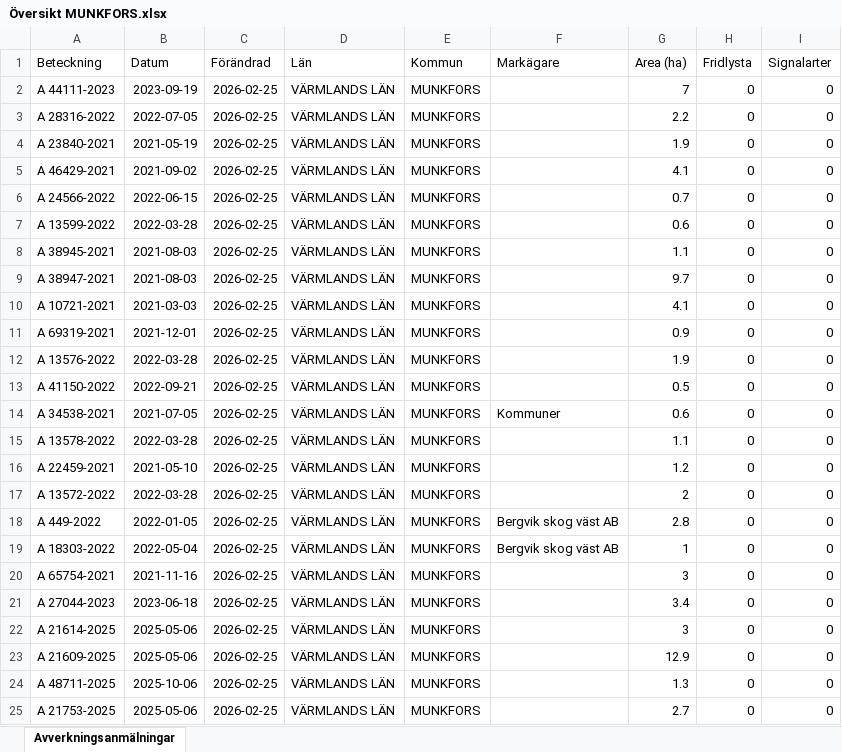
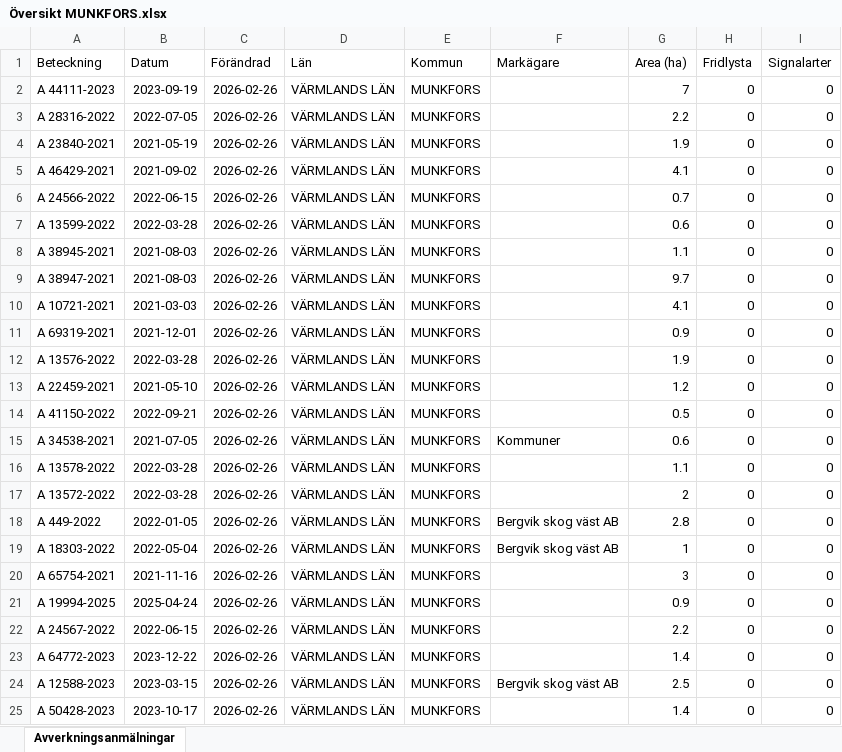
Before and after one commit to klasma/Logging_1762, an Excel workbook: Översikt MUNKFORS.xlsx, sheet Avverkningsanmälningar, drawn as a sheet; only a part is shown; values as stored, in another font and other column widths than the file's, no borders; the diff covers the shown part only; the diff names each change by its address in the sheet, - before the commit and + after, or states it on an @@ line.

```diff
--- a/Översikt MUNKFORS.xlsx (sheet Avverkningsanmälningar)
+++ b/Översikt MUNKFORS.xlsx (sheet Avverkningsanmälningar)
-C2:C25 (Förändrad): 2026-02-25
+C2:C25 (Förändrad): 2026-02-26
-A13 (Beteckning): A 41150-2022
+A13 (Beteckning): A 22459-2021
-B13 (Datum): 2022-09-21
+B13 (Datum): 2021-05-10
-G13 (Area (ha)): 0.5
+G13 (Area (ha)): 1.2
-A14 (Beteckning): A 34538-2021
+A14 (Beteckning): A 41150-2022
-B14 (Datum): 2021-07-05
+B14 (Datum): 2022-09-21
-F14 (Markägare): Kommuner
+F14 (Markägare): (empty)
-G14 (Area (ha)): 0.6
+G14 (Area (ha)): 0.5
-A15 (Beteckning): A 13578-2022
+A15 (Beteckning): A 34538-2021
-B15 (Datum): 2022-03-28
+B15 (Datum): 2021-07-05
-F15 (Markägare): (empty)
+F15 (Markägare): Kommuner
-G15 (Area (ha)): 1.1
+G15 (Area (ha)): 0.6
-A16 (Beteckning): A 22459-2021
+A16 (Beteckning): A 13578-2022
-B16 (Datum): 2021-05-10
+B16 (Datum): 2022-03-28
-G16 (Area (ha)): 1.2
+G16 (Area (ha)): 1.1
-A21 (Beteckning): A 27044-2023
+A21 (Beteckning): A 19994-2025
-B21 (Datum): 2023-06-18
+B21 (Datum): 2025-04-24
-G21 (Area (ha)): 3.4
+G21 (Area (ha)): 0.9
-A22 (Beteckning): A 21614-2025
+A22 (Beteckning): A 24567-2022
-B22 (Datum): 2025-05-06
+B22 (Datum): 2022-06-15
-G22 (Area (ha)): 3
+G22 (Area (ha)): 2.2
-A23 (Beteckning): A 21609-2025
+A23 (Beteckning): A 64772-2023
-B23 (Datum): 2025-05-06
+B23 (Datum): 2023-12-22
-G23 (Area (ha)): 12.9
+G23 (Area (ha)): 1.4
-A24 (Beteckning): A 48711-2025
+A24 (Beteckning): A 12588-2023
-B24 (Datum): 2025-10-06
+B24 (Datum): 2023-03-15
-F24 (Markägare): (empty)
+F24 (Markägare): Bergvik skog väst AB
-G24 (Area (ha)): 1.3
+G24 (Area (ha)): 2.5
-A25 (Beteckning): A 21753-2025
+A25 (Beteckning): A 50428-2023
-B25 (Datum): 2025-05-06
+B25 (Datum): 2023-10-17
-G25 (Area (ha)): 2.7
+G25 (Area (ha)): 1.4
```
Also changed, not shown: 318 edited cells elsewhere in this sheet, artfynd/A 44111-2023 artfynd.xlsx, 6 other files.
